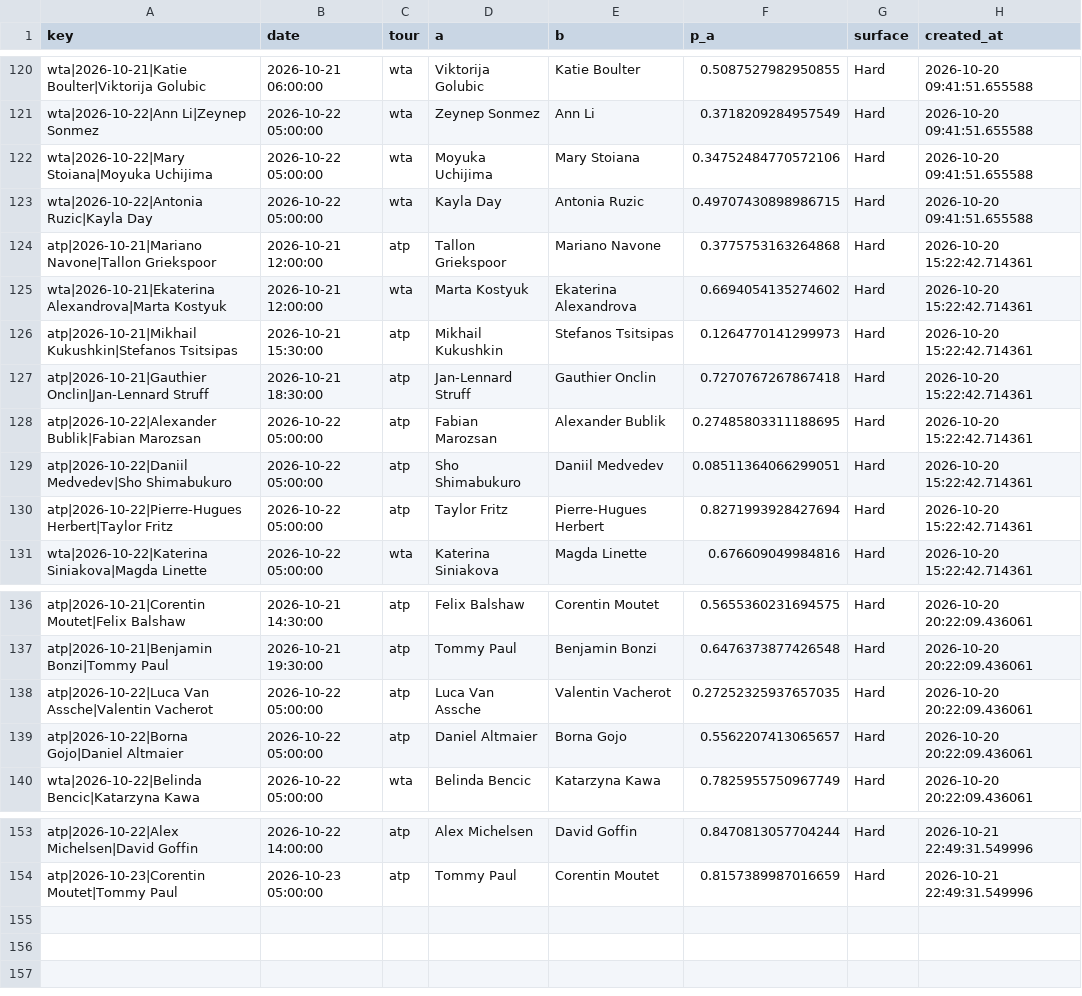
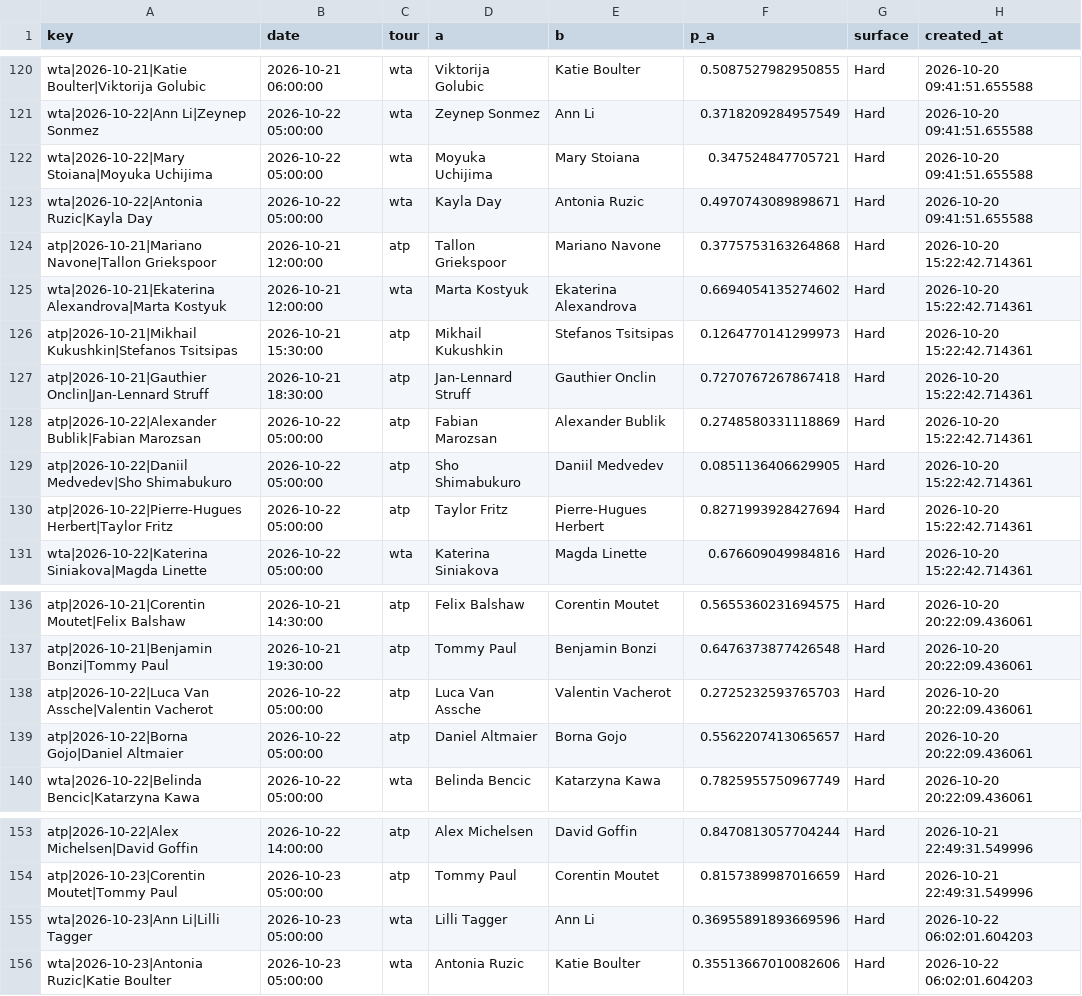
Before and after one commit to majovec/1, a CSV file: data/tennis_log.csv, drawn as a sheet; only a part is shown, gaps mark what is left out.

```diff
--- a/data/tennis_log.csv
+++ b/data/tennis_log.csv
@@ -121,4 +121,4 @@ wta|2026-10-21|Katie Boulter|Viktorija Golubic,2026-10-21 06:00:00,wta,Viktorija
 wta|2026-10-22|Ann Li|Zeynep Sonmez,2026-10-22 05:00:00,wta,Zeynep Sonmez,Ann Li,0.3718209284957549,Hard,2026-10-20 09:41:51.655588
-wta|2026-10-22|Mary Stoiana|Moyuka Uchijima,2026-10-22 05:00:00,wta,Moyuka Uchijima,Mary Stoiana,0.34752484770572106,Hard,2026-10-20 09:41:51.655588
-wta|2026-10-22|Antonia Ruzic|Kayla Day,2026-10-22 05:00:00,wta,Kayla Day,Antonia Ruzic,0.49707430898986715,Hard,2026-10-20 09:41:51.655588
+wta|2026-10-22|Mary Stoiana|Moyuka Uchijima,2026-10-22 05:00:00,wta,Moyuka Uchijima,Mary Stoiana,0.347524847705721,Hard,2026-10-20 09:41:51.655588
+wta|2026-10-22|Antonia Ruzic|Kayla Day,2026-10-22 05:00:00,wta,Kayla Day,Antonia Ruzic,0.4970743089898671,Hard,2026-10-20 09:41:51.655588
 atp|2026-10-21|Mariano Navone|Tallon Griekspoor,2026-10-21 12:00:00,atp,Tallon Griekspoor,Mariano Navone,0.3775753163264868,Hard,2026-10-20 15:22:42.714361
@@ -127,4 +127,4 @@ atp|2026-10-21|Mikhail Kukushkin|Stefanos Tsitsipas,2026-10-21 15:30:00,atp,Mikh
 atp|2026-10-21|Gauthier Onclin|Jan-Lennard Struff,2026-10-21 18:30:00,atp,Jan-Lennard Struff,Gauthier Onclin,0.7270767267867418,Hard,2026-10-20 15:22:42.714361
-atp|2026-10-22|Alexander Bublik|Fabian Marozsan,2026-10-22 05:00:00,atp,Fabian Marozsan,Alexander Bublik,0.27485803311188695,Hard,2026-10-20 15:22:42.714361
-atp|2026-10-22|Daniil Medvedev|Sho Shimabukuro,2026-10-22 05:00:00,atp,Sho Shimabukuro,Daniil Medvedev,0.08511364066299051,Hard,2026-10-20 15:22:42.714361
+atp|2026-10-22|Alexander Bublik|Fabian Marozsan,2026-10-22 05:00:00,atp,Fabian Marozsan,Alexander Bublik,0.2748580331118869,Hard,2026-10-20 15:22:42.714361
+atp|2026-10-22|Daniil Medvedev|Sho Shimabukuro,2026-10-22 05:00:00,atp,Sho Shimabukuro,Daniil Medvedev,0.0851136406629905,Hard,2026-10-20 15:22:42.714361
 atp|2026-10-22|Pierre-Hugues Herbert|Taylor Fritz,2026-10-22 05:00:00,atp,Taylor Fritz,Pierre-Hugues Herbert,0.8271993928427694,Hard,2026-10-20 15:22:42.714361
@@ -137,3 +137,3 @@ atp|2026-10-21|Corentin Moutet|Felix Balshaw,2026-10-21 14:30:00,atp,Felix Balsh
 atp|2026-10-21|Benjamin Bonzi|Tommy Paul,2026-10-21 19:30:00,atp,Tommy Paul,Benjamin Bonzi,0.6476373877426548,Hard,2026-10-20 20:22:09.436061
-atp|2026-10-22|Luca Van Assche|Valentin Vacherot,2026-10-22 05:00:00,atp,Luca Van Assche,Valentin Vacherot,0.27252325937657035,Hard,2026-10-20 20:22:09.436061
+atp|2026-10-22|Luca Van Assche|Valentin Vacherot,2026-10-22 05:00:00,atp,Luca Van Assche,Valentin Vacherot,0.2725232593765703,Hard,2026-10-20 20:22:09.436061
 atp|2026-10-22|Borna Gojo|Daniel Altmaier,2026-10-22 05:00:00,atp,Daniel Altmaier,Borna Gojo,0.5562207413065657,Hard,2026-10-20 20:22:09.436061
@@ -154 +154,3 @@ atp|2026-10-22|Alex Michelsen|David Goffin,2026-10-22 14:00:00,atp,Alex Michelse
 atp|2026-10-23|Corentin Moutet|Tommy Paul,2026-10-23 05:00:00,atp,Tommy Paul,Corentin Moutet,0.8157389987016659,Hard,2026-10-21 22:49:31.549996
+wta|2026-10-23|Ann Li|Lilli Tagger,2026-10-23 05:00:00,wta,Lilli Tagger,Ann Li,0.36955891893669596,Hard,2026-10-22 06:02:01.604203
+wta|2026-10-23|Antonia Ruzic|Katie Boulter,2026-10-23 05:00:00,wta,Antonia Ruzic,Katie Boulter,0.35513667010082606,Hard,2026-10-22 06:02:01.604203
```
Also changed, not shown: data/matches.csv, data/predictions_log.csv, 6 other files.
